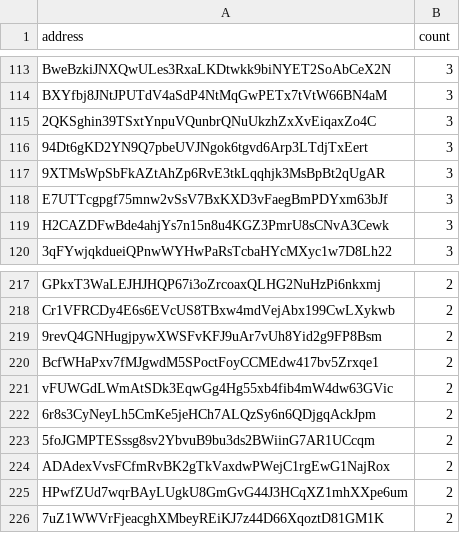
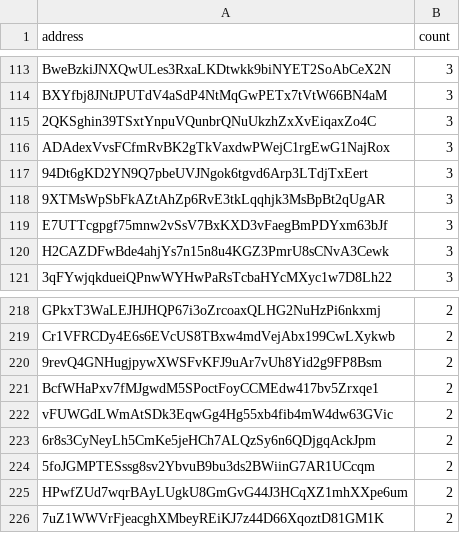
Before and after one commit to QuekzDev/snapshot, a CSV file: snapshot_legacy.csv, drawn as a sheet; only a part is shown, gaps mark what is left out; removed rows and columns are numbered as before the commit, all else as after; the diff names each change by its address in the sheet, - before the commit and + after, or states it on an @@ line.

```diff
--- a/snapshot_legacy.csv
+++ b/snapshot_legacy.csv
+row 116: ADAdexVvsFCfmRvBK2gTkVaxdwPWejC1rgEwG1NajRox | 3
-row 224: ADAdexVvsFCfmRvBK2gTkVaxdwPWejC1rgEwG1NajRox | 2
```
